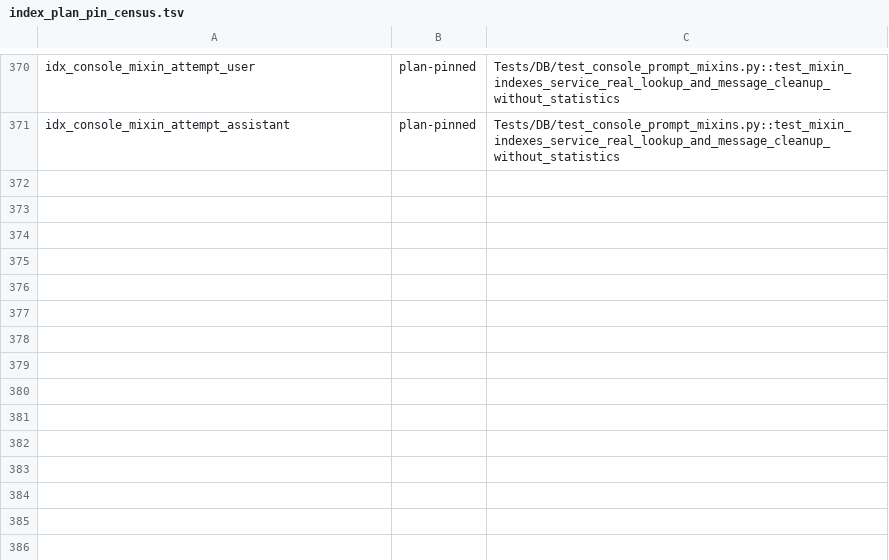
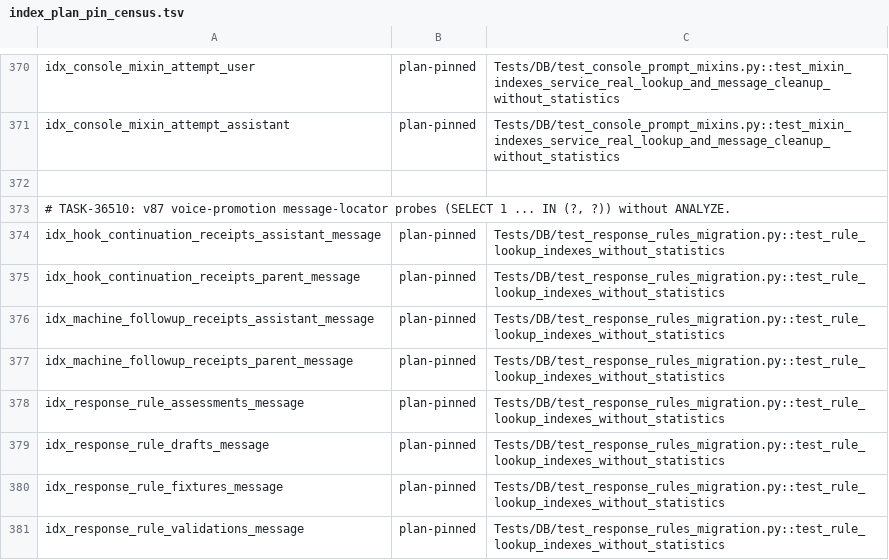
Before and after one commit to rmusser01/tldw_chatbook, a TSV file: scripts/index_plan_pin_census.tsv, drawn as a sheet; only a part is shown, gaps mark what is left out; the diff names each change by its address in the sheet, - before the commit and + after, or states it on an @@ line.

```diff
--- a/scripts/index_plan_pin_census.tsv
+++ b/scripts/index_plan_pin_census.tsv
+row 372: (empty)
+row 373: # TASK-36510: v87 voice-promotion message-locator probes (SELECT 1 ... IN (?, ?)) without ANALYZE.
+row 374: idx_hook_continuation_receipts_assistant_message | plan-pinned | Tests/DB/test_response_rules_migration.py::test_rule_lookup_indexes_without_statistics
+row 375: idx_hook_continuation_receipts_parent_message | plan-pinned | Tests/DB/test_response_rules_migration.py::test_rule_lookup_indexes_without_statistics
+row 376: idx_machine_followup_receipts_assistant_message | plan-pinned | Tests/DB/test_response_rules_migration.py::test_rule_lookup_indexes_without_statistics
+row 377: idx_machine_followup_receipts_parent_message | plan-pinned | Tests/DB/test_response_rules_migration.py::test_rule_lookup_indexes_without_statistics
+row 378: idx_response_rule_assessments_message | plan-pinned | Tests/DB/test_response_rules_migration.py::test_rule_lookup_indexes_without_statistics
+row 379: idx_response_rule_drafts_message | plan-pinned | Tests/DB/test_response_rules_migration.py::test_rule_lookup_indexes_without_statistics
+row 380: idx_response_rule_fixtures_message | plan-pinned | Tests/DB/test_response_rules_migration.py::test_rule_lookup_indexes_without_statistics
+row 381: idx_response_rule_validations_message | plan-pinned | Tests/DB/test_response_rules_migration.py::test_rule_lookup_indexes_without_statistics
```
Also changed, not shown: 8 other files.
